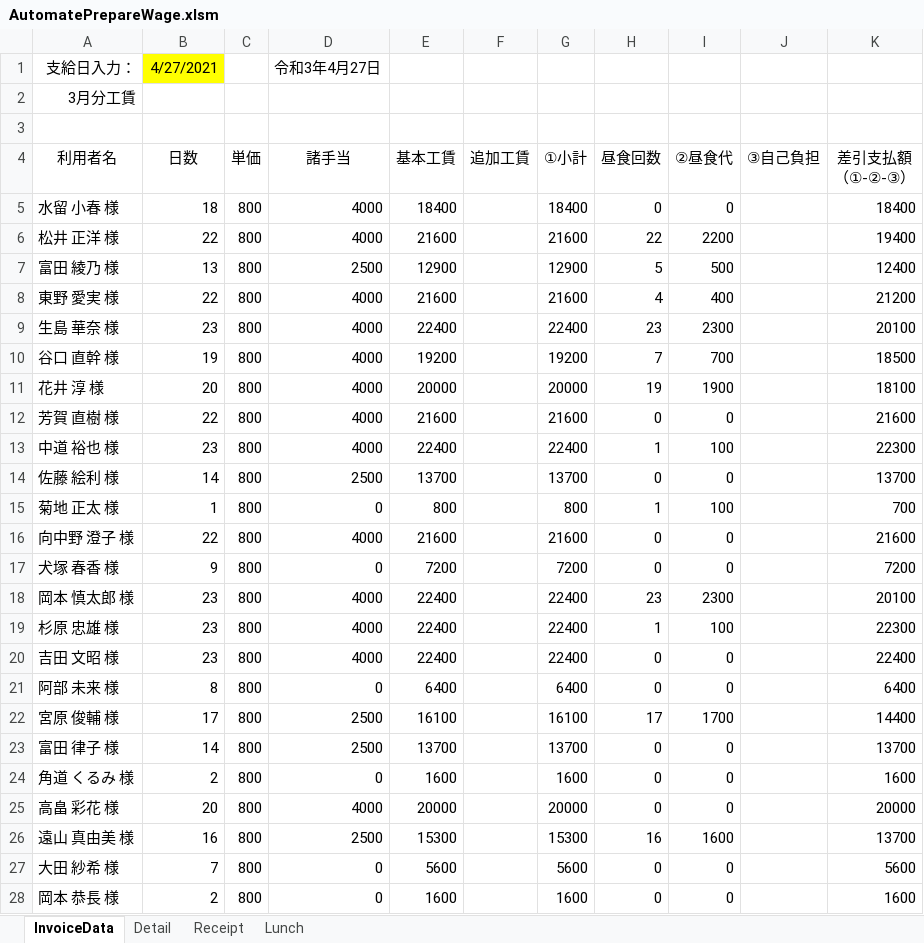
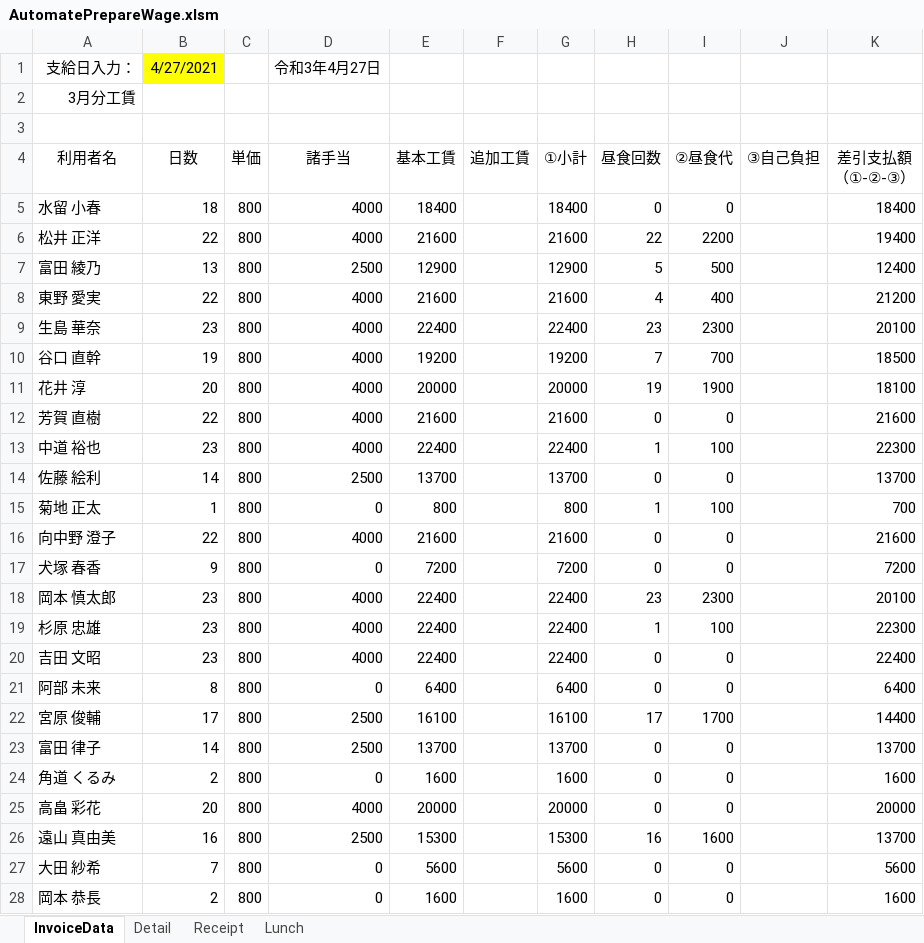
Before and after one commit to majestictree/AutoPrepareWage, an Excel workbook: bin/AutomatePrepareWage.xlsm, sheet InvoiceData, drawn as a sheet; values as stored, in another font and other column widths than the file's, no borders; charts and pictures not drawn; the diff names each change by its address in the sheet, - before the commit and + after, or states it on an @@ line.

```diff
--- a/bin/AutomatePrepareWage.xlsm (sheet InvoiceData)
+++ b/bin/AutomatePrepareWage.xlsm (sheet InvoiceData)
-A5 (利用者名): 水留 小春 様
+A5 (利用者名): 水留 小春
-A6 (利用者名): 松井 正洋 様
+A6 (利用者名): 松井 正洋
-A7 (利用者名): 富田 綾乃 様
+A7 (利用者名): 富田 綾乃
-A8 (利用者名): 東野 愛実 様
+A8 (利用者名): 東野 愛実
-A9 (利用者名): 生島 華奈 様
+A9 (利用者名): 生島 華奈
-A10 (利用者名): 谷口 直幹 様
+A10 (利用者名): 谷口 直幹
-A11 (利用者名): 花井 淳 様
+A11 (利用者名): 花井 淳
-A12 (利用者名): 芳賀 直樹 様
+A12 (利用者名): 芳賀 直樹
-A13 (利用者名): 中道 裕也 様
+A13 (利用者名): 中道 裕也
-A14 (利用者名): 佐藤 絵利 様
+A14 (利用者名): 佐藤 絵利
-A15 (利用者名): 菊地 正太 様
+A15 (利用者名): 菊地 正太
-A16 (利用者名): 向中野 澄子 様
+A16 (利用者名): 向中野 澄子
-A17 (利用者名): 犬塚 春香 様
+A17 (利用者名): 犬塚 春香
-A18 (利用者名): 岡本 慎太郎 様
+A18 (利用者名): 岡本 慎太郎
-A19 (利用者名): 杉原 忠雄 様
+A19 (利用者名): 杉原 忠雄
-A20 (利用者名): 吉田 文昭 様
+A20 (利用者名): 吉田 文昭
-A21 (利用者名): 阿部 未来 様
+A21 (利用者名): 阿部 未来
-A22 (利用者名): 宮原 俊輔 様
+A22 (利用者名): 宮原 俊輔
-A23 (利用者名): 富田 律子 様
+A23 (利用者名): 富田 律子
-A24 (利用者名): 角道 くるみ 様
+A24 (利用者名): 角道 くるみ
-A25 (利用者名): 高畠 彩花 様
+A25 (利用者名): 高畠 彩花
-A26 (利用者名): 遠山 真由美 様
+A26 (利用者名): 遠山 真由美
-A27 (利用者名): 大田 紗希 様
+A27 (利用者名): 大田 紗希
-A28 (利用者名): 岡本 恭長 様
+A28 (利用者名): 岡本 恭長
```
Also changed, not shown: sheet Receipt, sheet Detail, charts or pictures, 1 other file.
